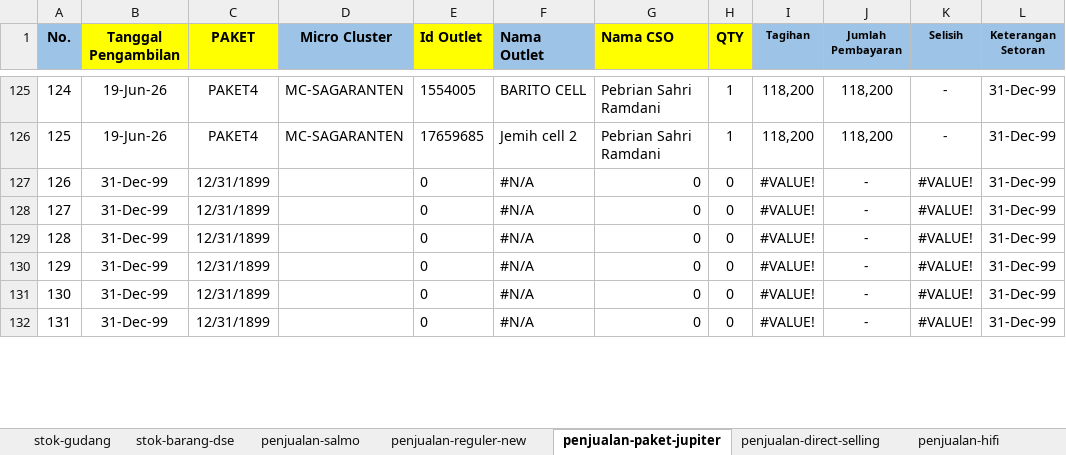
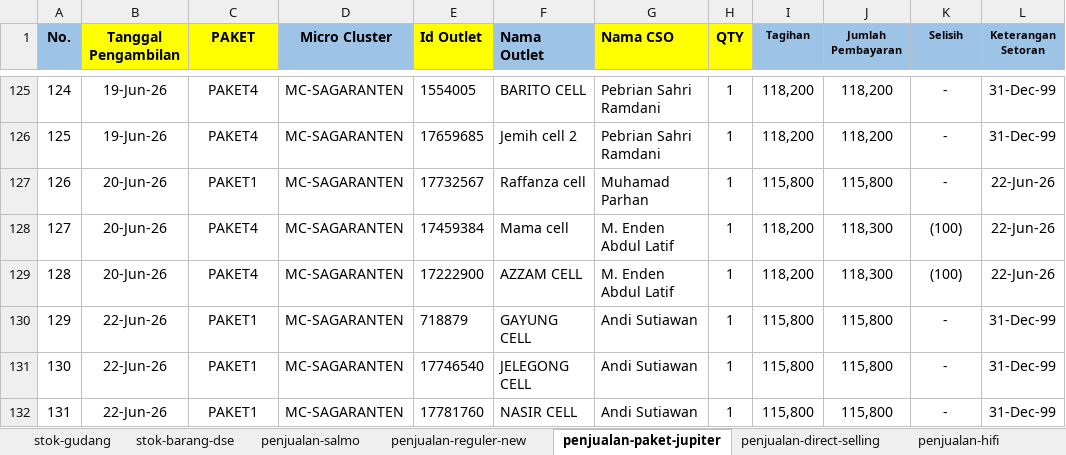
Before and after one commit to andisianday393-byte/MC-SAGARANTEN.WEB, an Excel workbook: index-data.xlsx, sheet penjualan-paket-jupiter, drawn as a sheet; only a part is shown, gaps mark what is left out; values as stored, in another font and other column widths than the file's, no borders; conditional formats not drawn; the diff covers the shown part only; the diff names each change by its address in the sheet, - before the commit and + after, or states it on an @@ line.

```diff
--- a/index-data.xlsx (sheet penjualan-paket-jupiter)
+++ b/index-data.xlsx (sheet penjualan-paket-jupiter)
-B127:B129 (Tanggal Pengambilan): 31-Dec-99
+B127:B129 (Tanggal Pengambilan): 20-Jun-26
-C127 (PAKET): 12/31/1899
+C127 (PAKET): PAKET1
-D127:D132 (Micro Cluster): (empty)
+D127:D132 (Micro Cluster): MC-SAGARANTEN
-E127 (Id Outlet): 0
+E127 (Id Outlet): 17732567
-F127 (Nama Outlet): #N/A
+F127 (Nama Outlet): Raffanza cell
-G127 (Nama CSO): 0
+G127 (Nama CSO): Muhamad Parhan
-H127:H132 (QTY): 0
+H127:H132 (QTY): 1
-I127 (Tagihan): #VALUE!
+I127 (Tagihan): 115,800
-J127 (Jumlah Pembayaran): -
+J127 (Jumlah Pembayaran): 115,800
-K127 (Selisih): #VALUE!
+K127 (Selisih): -
-L127:L129 (Keterangan Setoran): 31-Dec-99
+L127:L129 (Keterangan Setoran): 22-Jun-26
-C128:C129 (PAKET): 12/31/1899
+C128:C129 (PAKET): PAKET4
-E128 (Id Outlet): 0
+E128 (Id Outlet): 17459384
-F128 (Nama Outlet): #N/A
+F128 (Nama Outlet): Mama cell
-G128:G129 (Nama CSO): 0
+G128:G129 (Nama CSO): M. Enden Abdul Latif
-I128:I129 (Tagihan): #VALUE!
+I128:I129 (Tagihan): 118,200
-J128:J129 (Jumlah Pembayaran): -
+J128:J129 (Jumlah Pembayaran): 118,300
-K128:K129 (Selisih): #VALUE!
+K128:K129 (Selisih): (100)
-E129 (Id Outlet): 0
+E129 (Id Outlet): 17222900
-F129 (Nama Outlet): #N/A
+F129 (Nama Outlet): AZZAM CELL
-B130:B132 (Tanggal Pengambilan): 31-Dec-99
+B130:B132 (Tanggal Pengambilan): 22-Jun-26
-C130:C132 (PAKET): 12/31/1899
+C130:C132 (PAKET): PAKET1
-E130 (Id Outlet): 0
+E130 (Id Outlet): 718879
-F130 (Nama Outlet): #N/A
+F130 (Nama Outlet): GAYUNG CELL
-G130:G132 (Nama CSO): 0
+G130:G132 (Nama CSO): Andi Sutiawan
-I130:I132 (Tagihan): #VALUE!
+I130:I132 (Tagihan): 115,800
-J130:J132 (Jumlah Pembayaran): -
+J130:J132 (Jumlah Pembayaran): 115,800
-K130:K132 (Selisih): #VALUE!
+K130:K132 (Selisih): -
-E131 (Id Outlet): 0
+E131 (Id Outlet): 17746540
-F131 (Nama Outlet): #N/A
+F131 (Nama Outlet): JELEGONG CELL
-E132 (Id Outlet): 0
+E132 (Id Outlet): 17781760
-F132 (Nama Outlet): #N/A
+F132 (Nama Outlet): NASIR CELL
```
Also changed, not shown: 40 edited cells elsewhere in this sheet, sheet index, sheet penjualan-reguler-new, sheet penjualan-direct-selling, sheet stok-barang-dse, sheet stok-gudang, sheet penjualan-salmo.
